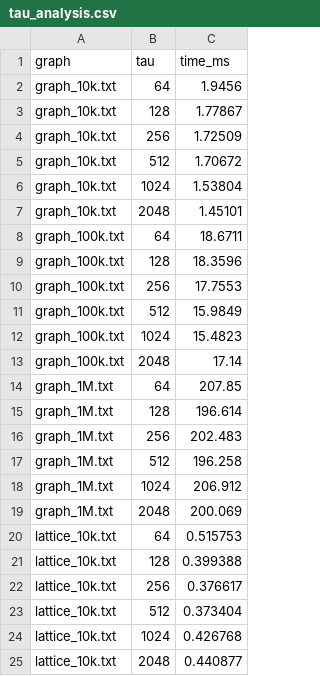
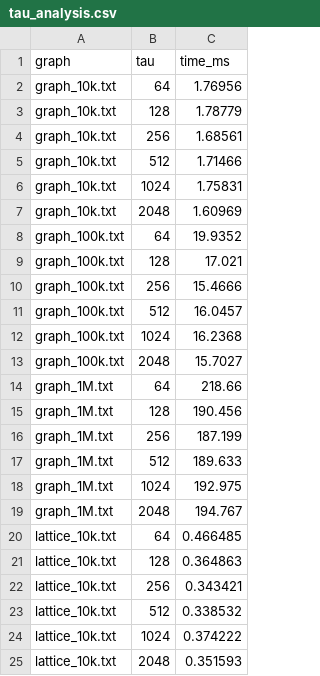
Before and after one commit to F4nk1/Paralelismo-de-Strong-Connectivity-Basada-en-Faster-Reachability-, a CSV file: results/csv/tau_analysis.csv, drawn as a sheet.

```diff
--- a/results/csv/tau_analysis.csv
+++ b/results/csv/tau_analysis.csv
@@ -1,25 +1,25 @@
 graph,tau,time_ms
-graph_10k.txt,64,1.9456
-graph_10k.txt,128,1.77867
-graph_10k.txt,256,1.72509
-graph_10k.txt,512,1.70672
-graph_10k.txt,1024,1.53804
-graph_10k.txt,2048,1.45101
-graph_100k.txt,64,18.6711
-graph_100k.txt,128,18.3596
-graph_100k.txt,256,17.7553
-graph_100k.txt,512,15.9849
-graph_100k.txt,1024,15.4823
-graph_100k.txt,2048,17.14
-graph_1M.txt,64,207.85
-graph_1M.txt,128,196.614
-graph_1M.txt,256,202.483
-graph_1M.txt,512,196.258
-graph_1M.txt,1024,206.912
-graph_1M.txt,2048,200.069
-lattice_10k.txt,64,0.515753
-lattice_10k.txt,128,0.399388
-lattice_10k.txt,256,0.376617
-lattice_10k.txt,512,0.373404
-lattice_10k.txt,1024,0.426768
-lattice_10k.txt,2048,0.440877
+graph_10k.txt,64,1.76956
+graph_10k.txt,128,1.78779
+graph_10k.txt,256,1.68561
+graph_10k.txt,512,1.71466
+graph_10k.txt,1024,1.75831
+graph_10k.txt,2048,1.60969
+graph_100k.txt,64,19.9352
+graph_100k.txt,128,17.021
+graph_100k.txt,256,15.4666
+graph_100k.txt,512,16.0457
+graph_100k.txt,1024,16.2368
+graph_100k.txt,2048,15.7027
+graph_1M.txt,64,218.66
+graph_1M.txt,128,190.456
+graph_1M.txt,256,187.199
+graph_1M.txt,512,189.633
+graph_1M.txt,1024,192.975
+graph_1M.txt,2048,194.767
+lattice_10k.txt,64,0.466485
+lattice_10k.txt,128,0.364863
+lattice_10k.txt,256,0.343421
+lattice_10k.txt,512,0.338532
+lattice_10k.txt,1024,0.374222
+lattice_10k.txt,2048,0.351593
```
Also changed, not shown: results/csv/benchmarks.csv, results/csv/breakdown.csv, 15 other files.
